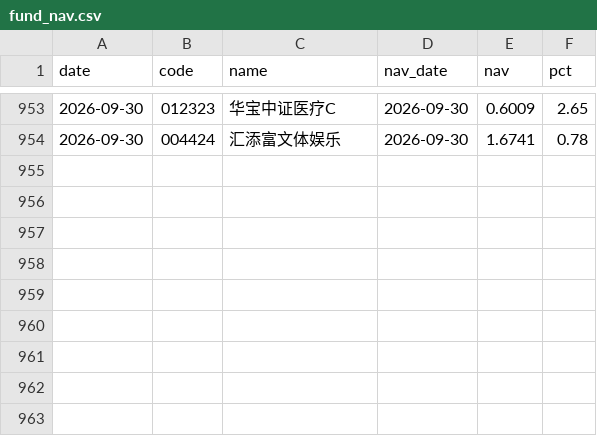
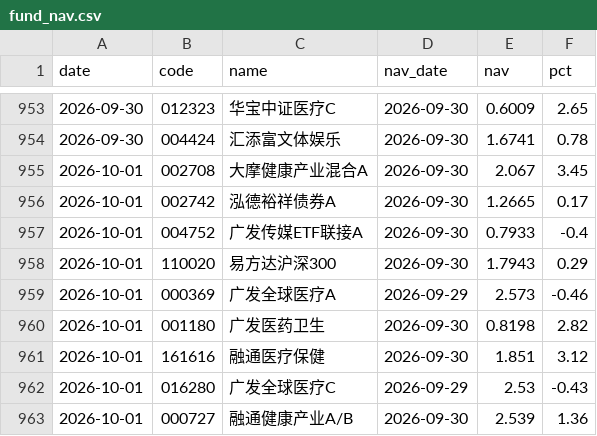
Before and after one commit to yangzai360/WealthHub, a CSV file: data/processed/history/fund_nav.csv, drawn as a sheet; only a part is shown, gaps mark what is left out.

```diff
--- a/data/processed/history/fund_nav.csv
+++ b/data/processed/history/fund_nav.csv
@@ -954 +954,10 @@ date,code,name,nav_date,nav,pct
 2026-09-30,004424,汇添富文体娱乐,2026-09-30,1.6741,0.78
+2026-10-01,002708,大摩健康产业混合A,2026-09-30,2.067,3.45
+2026-10-01,002742,泓德裕祥债券A,2026-09-30,1.2665,0.17
+2026-10-01,004752,广发传媒ETF联接A,2026-09-30,0.7933,-0.4
+2026-10-01,110020,易方达沪深300,2026-09-30,1.7943,0.29
+2026-10-01,000369,广发全球医疗A,2026-09-29,2.573,-0.46
+2026-10-01,001180,广发医药卫生,2026-09-30,0.8198,2.82
+2026-10-01,161616,融通医疗保健,2026-09-30,1.851,3.12
+2026-10-01,016280,广发全球医疗C,2026-09-29,2.53,-0.43
+2026-10-01,000727,融通健康产业A/B,2026-09-30,2.539,1.36
```
Also changed, not shown: data/processed/history/indices.csv, 21 other files.
